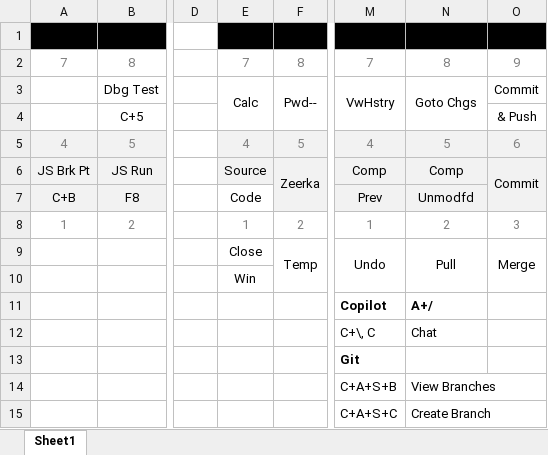
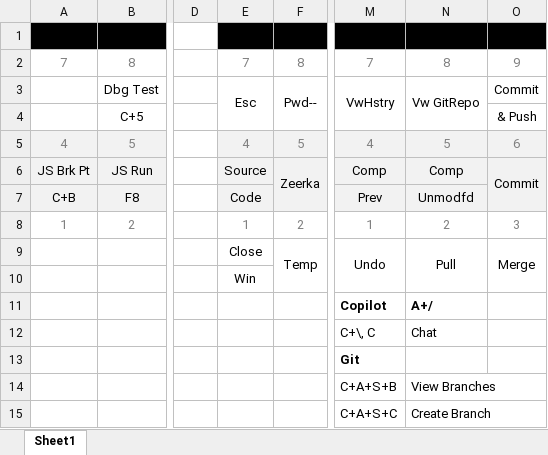
Before and after one commit to phenry9999/PCHenry, an Excel workbook: VaydeerMacropad.Mouse.VisualStudio.Template.xlsx, sheet Sheet1, drawn as a sheet; only a part is shown, gaps mark what is left out; values as stored, in another font and other column widths than the file's, no borders; charts and pictures not drawn; the diff names each change by its address in the sheet, - before the commit and + after, or states it on an @@ line.

```diff
--- a/VaydeerMacropad.Mouse.VisualStudio.Template.xlsx (sheet Sheet1)
+++ b/VaydeerMacropad.Mouse.VisualStudio.Template.xlsx (sheet Sheet1)
-E3: Calc
+E3: Esc
-N3: Goto Chgs
+N3: Vw GitRepo
-E7 fill: none
+E7 fill: #F2F2F2
```
Also changed, not shown: charts or pictures, 1 other file.
